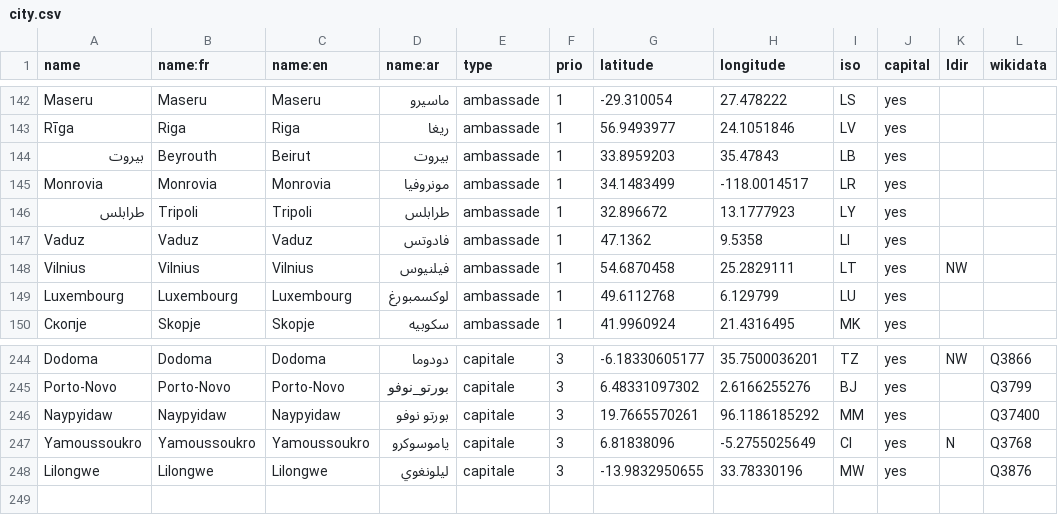
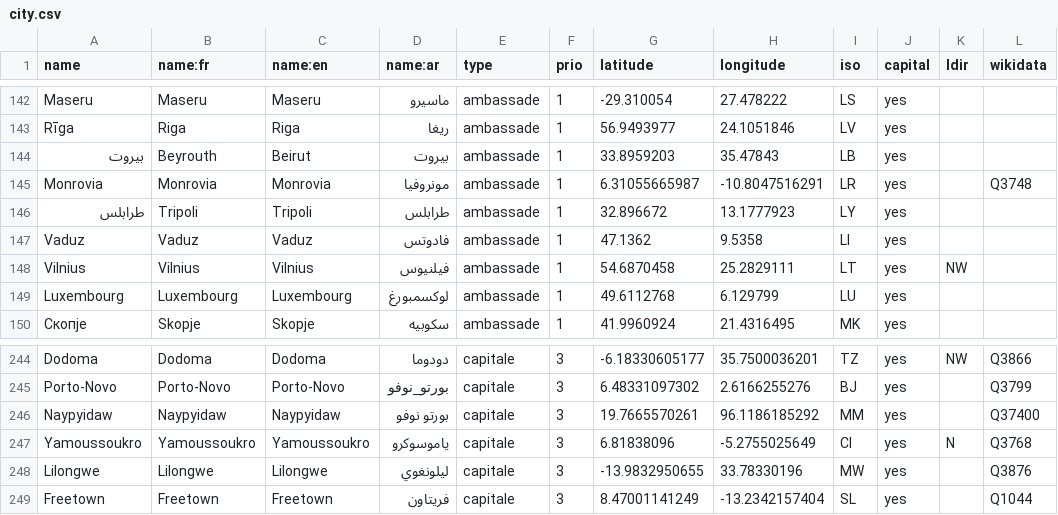
Before and after one commit to tilery/pianoforte, a CSV file: data/city.csv, drawn as a sheet; only a part is shown, gaps mark what is left out.

Commit message:
Datas update

```diff
--- a/data/city.csv
+++ b/data/city.csv
@@ -144,3 +144,3 @@ Rīga,Riga,Riga,ريغا,ambassade,1,56.9493977,24.1051846,LV,yes,,
 بيروت,Beyrouth,Beirut,بيروت,ambassade,1,33.8959203,35.47843,LB,yes,,
-Monrovia,Monrovia,Monrovia,مونروفيا,ambassade,1,34.1483499,-118.0014517,LR,yes,,
+Monrovia,Monrovia,Monrovia,مونروفيا,ambassade,1,6.31055665987,-10.8047516291,LR,yes,,Q3748
 طرابلس,Tripoli,Tripoli,طرابلس,ambassade,1,32.896672,13.1777923,LY,yes,,
@@ -248 +248,2 @@ Yamoussoukro,Yamoussoukro,Yamoussoukro,ياموسوكرو,capitale,3,6.81838096,
 Lilongwe,Lilongwe,Lilongwe,ليلونغوي,capitale,3,-13.9832950655,33.78330196,MW,yes,,Q3876
+Freetown,Freetown,Freetown,فريتاون,capitale,3,8.47001141249,-13.2342157404,SL,yes,,Q1044
```
